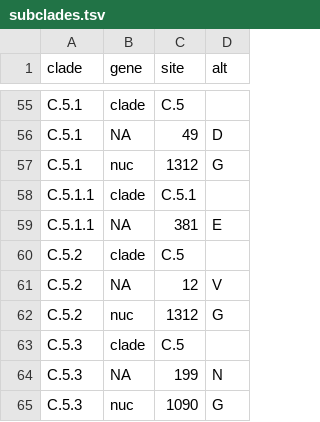
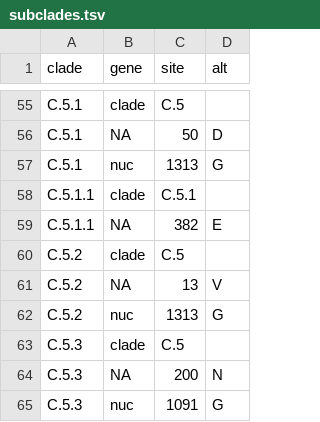
Before and after one commit to influenza-clade-nomenclature/seasonal_A-H1N1pdm_NA, a TSV file: .auto-generated/subclades.tsv, drawn as a sheet; only a part is shown, gaps mark what is left out; the diff covers the shown part only; the diff names each change by its address in the sheet, - before the commit and + after, or states it on an @@ line.

```diff
--- a/.auto-generated/subclades.tsv
+++ b/.auto-generated/subclades.tsv
-C56 (site): 49
+C56 (site): 50
-C57 (site): 1312
+C57 (site): 1313
-C59 (site): 381
+C59 (site): 382
-C61 (site): 12
+C61 (site): 13
-C62 (site): 1312
+C62 (site): 1313
-C64 (site): 199
+C64 (site): 200
-C65 (site): 1090
+C65 (site): 1091
```
Also changed, not shown: 6 added rows, 6 removed rows and 34 edited cells elsewhere in this file, 1 other file.
